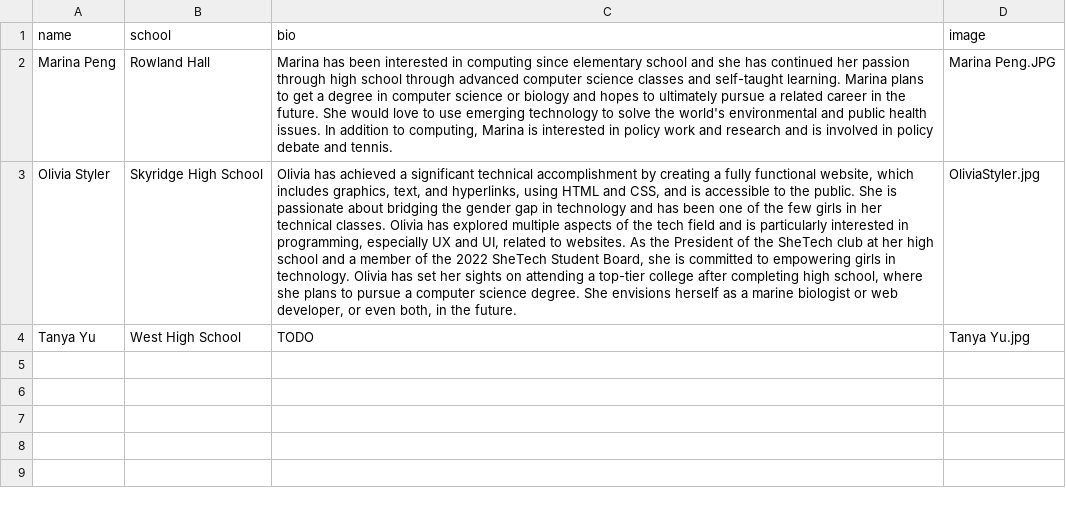
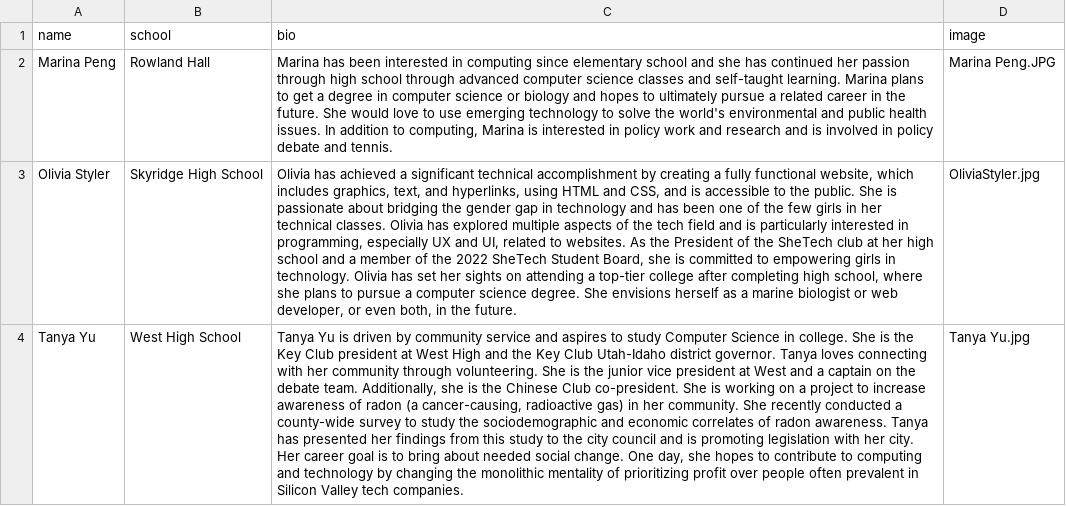
Before and after one commit to hhu/NCWIT_AiC, a CSV file: affiliate_data/nationalHonorableMentions.csv, drawn as a sheet; the diff names each change by its address in the sheet, - before the commit and + after, or states it on an @@ line.

Commit message:
Add Bio National Honorable Mention; Update Image Educator Honorable Mention

```diff
--- a/affiliate_data/nationalHonorableMentions.csv
+++ b/affiliate_data/nationalHonorableMentions.csv
-C4 (bio): TODO
+C4 (bio): Tanya Yu is driven by community service and aspires to study Computer Science in college. She is the Key Club president at West High and the Key Club Utah-Idaho district governor. Tanya loves connecting with her community through volunteering. She is the junior vice president at West and a captain on the debate team. Additionally, she is the Chinese Club co-president. She is working on a project to increase awareness of radon (a cancer-causing, radioactive gas) in her community. She recently conducted a county-wide survey to study the sociodemographic and economic correlates of radon awareness. Tanya has presented her findings from this study to the city council and is promoting legislation with her city. Her career goal is to bring about needed social change. One day, she hopes to contribute to computing and technology by changing the monolithic mentality of prioritizing profit over people often prevalent in Silicon Valley tech companies.
```
Also changed, not shown: affiliate_data/educatorHonorableMentions.csv, 1 other file.
